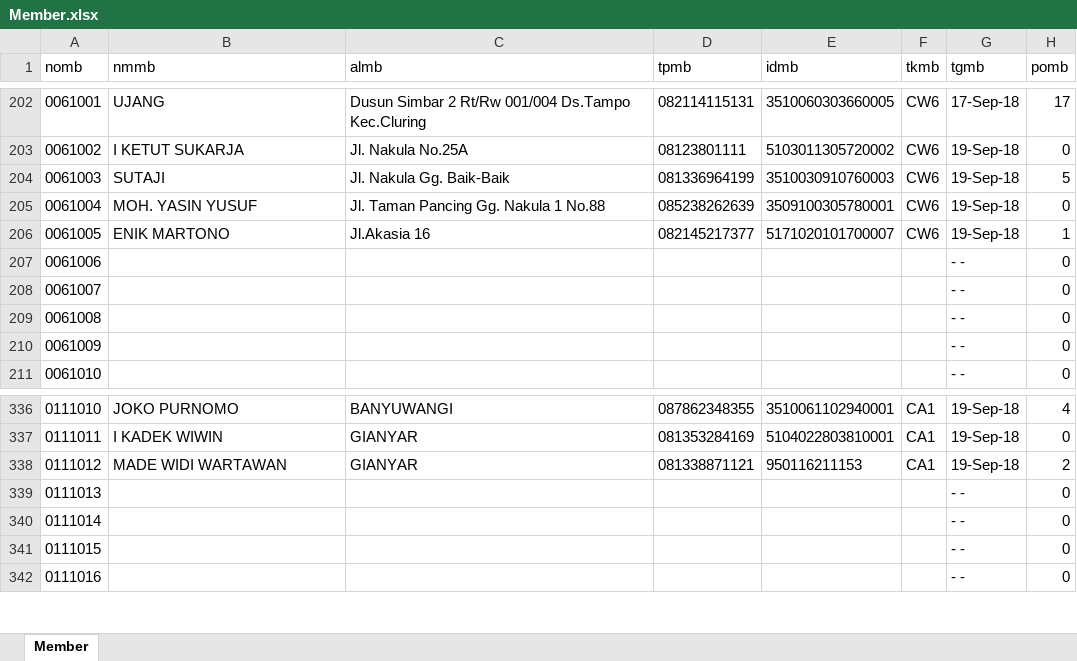
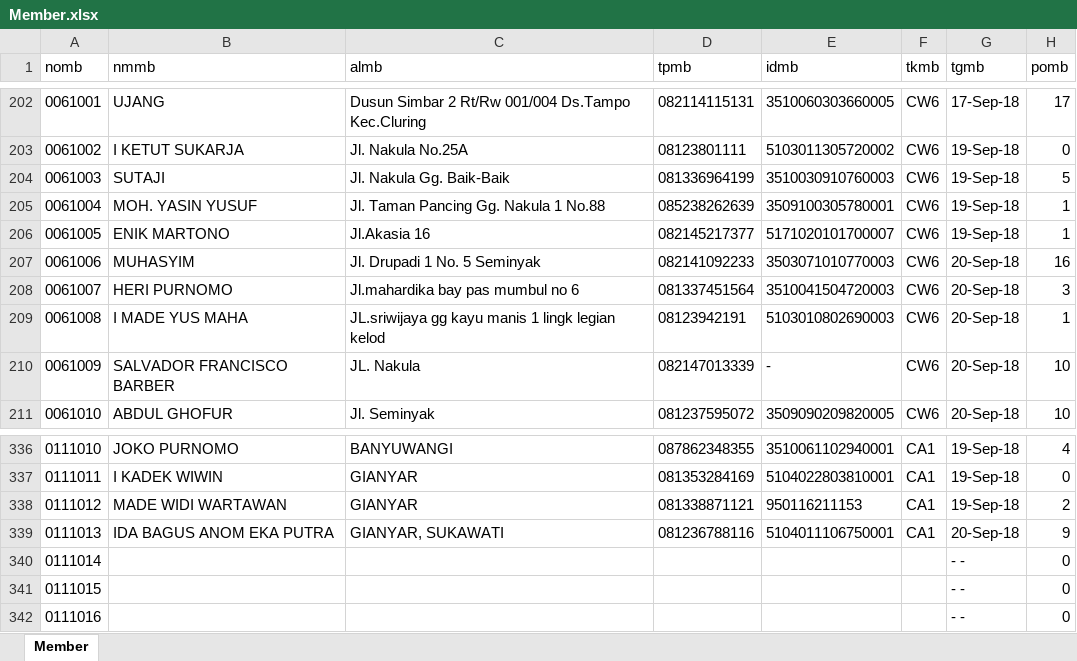
Before and after one commit to NaufalRivaldi/cwa_pesan, an Excel workbook: upload_member/Member.xlsx, sheet Member, drawn as a sheet; only a part is shown, gaps mark what is left out; values as stored, in another font and other column widths than the file's, no borders; the diff covers the shown part only; the diff names each change by its address in the sheet, - before the commit and + after, or states it on an @@ line.

```diff
--- a/upload_member/Member.xlsx (sheet Member)
+++ b/upload_member/Member.xlsx (sheet Member)
-H205 (pomb): 0
+H205 (pomb): 1
-B207 (nmmb): (empty)
+B207 (nmmb): MUHASYIM
-C207 (almb): (empty)
+C207 (almb): Jl. Drupadi 1 No. 5 Seminyak
-D207 (tpmb): (empty)
+D207 (tpmb): 082141092233
-E207 (idmb): (empty)
+E207 (idmb): 3503071010770003
-F207:F211 (tkmb): (empty)
+F207:F211 (tkmb): CW6
-G207:G211 (tgmb): - -
+G207:G211 (tgmb): 20-Sep-18
-H207 (pomb): 0
+H207 (pomb): 16
-B208 (nmmb): (empty)
+B208 (nmmb): HERI PURNOMO
-C208 (almb): (empty)
+C208 (almb): Jl.mahardika bay pas mumbul no 6
-D208 (tpmb): (empty)
+D208 (tpmb): 081337451564
-E208 (idmb): (empty)
+E208 (idmb): 3510041504720003
-H208 (pomb): 0
+H208 (pomb): 3
-B209 (nmmb): (empty)
+B209 (nmmb): I MADE YUS MAHA
-C209 (almb): (empty)
+C209 (almb): JL.sriwijaya gg kayu manis 1 lingk legian kelod
-D209 (tpmb): (empty)
+D209 (tpmb): 08123942191
-E209 (idmb): (empty)
+E209 (idmb): 5103010802690003
-H209 (pomb): 0
+H209 (pomb): 1
-B210 (nmmb): (empty)
+B210 (nmmb): SALVADOR FRANCISCO BARBER
-C210 (almb): (empty)
+C210 (almb): JL. Nakula
-D210 (tpmb): (empty)
+D210 (tpmb): 082147013339
-E210 (idmb): (empty)
+E210 (idmb): -
-H210:H211 (pomb): 0
+H210:H211 (pomb): 10
-B211 (nmmb): (empty)
+B211 (nmmb): ABDUL GHOFUR
-C211 (almb): (empty)
+C211 (almb): Jl. Seminyak
-D211 (tpmb): (empty)
+D211 (tpmb): 081237595072
-E211 (idmb): (empty)
+E211 (idmb): 3509090209820005
-B339 (nmmb): (empty)
+B339 (nmmb): IDA BAGUS ANOM EKA PUTRA
-C339 (almb): (empty)
+C339 (almb): GIANYAR, SUKAWATI
-D339 (tpmb): (empty)
+D339 (tpmb): 081236788116
-E339 (idmb): (empty)
+E339 (idmb): 5104011106750001
-F339 (tkmb): (empty)
+F339 (tkmb): CA1
-G339 (tgmb): - -
+G339 (tgmb): 20-Sep-18
-H339 (pomb): 0
+H339 (pomb): 9
```
Also changed, not shown: 409 edited cells elsewhere in this sheet, 4 other files.
